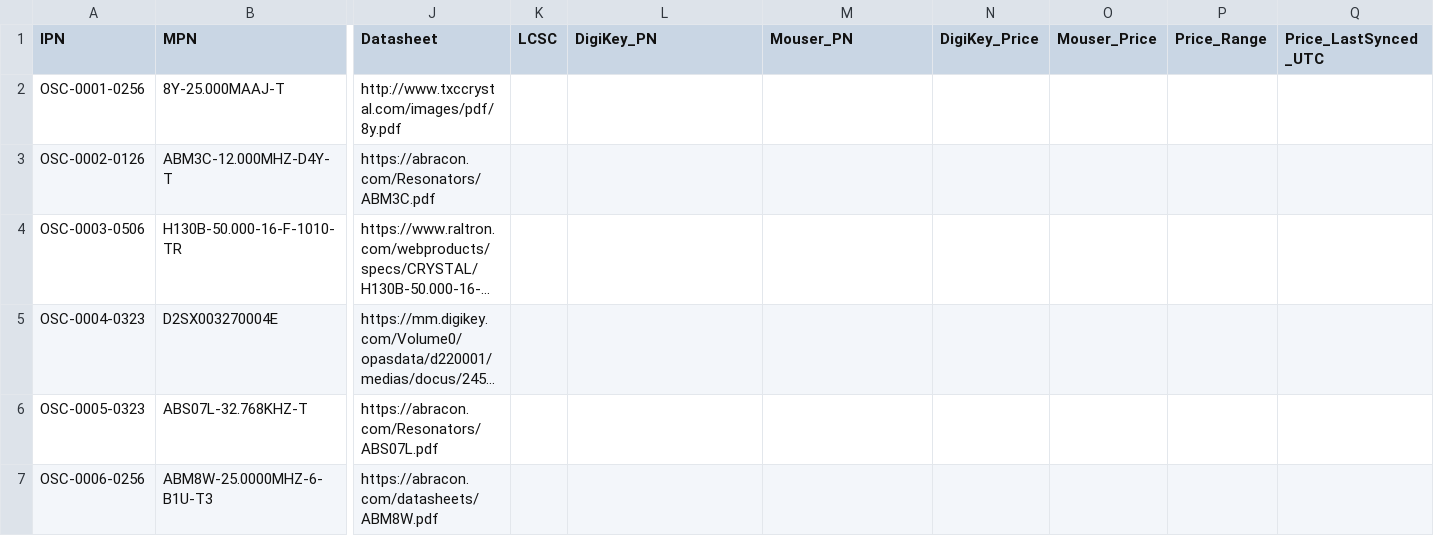
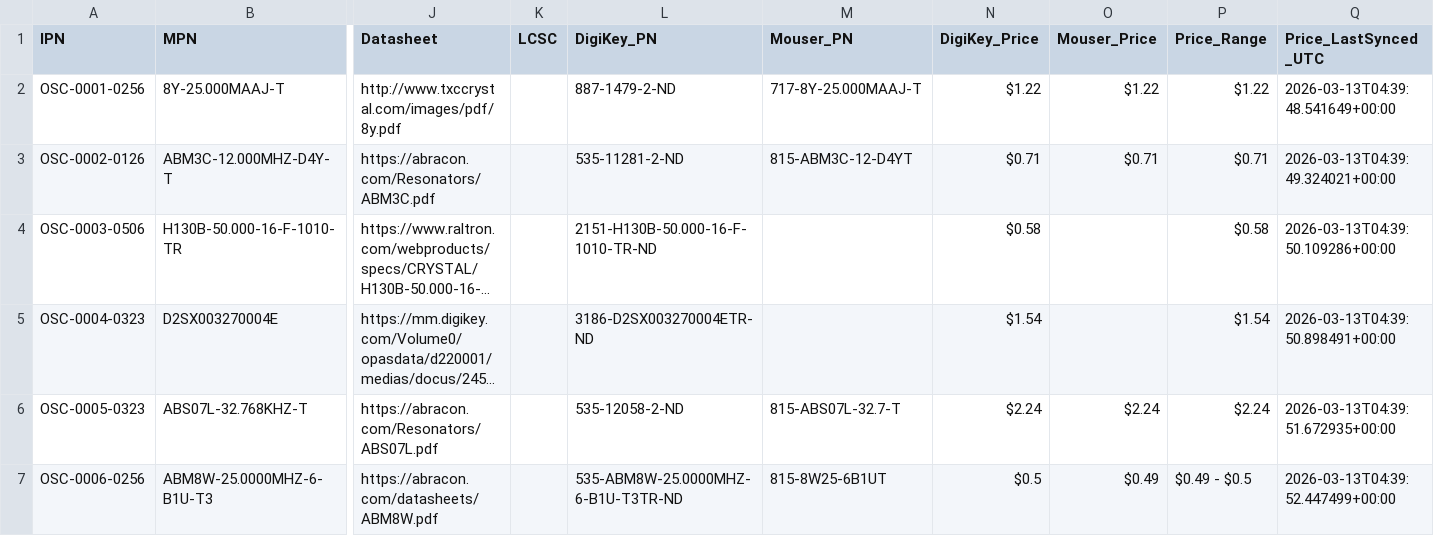
Before and after one commit to NicoPowers/kicad-parts, a CSV file: database/g-osc.csv, drawn as a sheet; only a part is shown, gaps mark what is left out; long unchanged cells end in …; the diff covers the shown part only; the diff names each change by its address in the sheet, - before the commit and + after, or states it on an @@ line.

```diff
--- a/database/g-osc.csv
+++ b/database/g-osc.csv
-L2 (DigiKey_PN): (empty)
+L2 (DigiKey_PN): 887-1479-2-ND
-M2 (Mouser_PN): (empty)
+M2 (Mouser_PN): 717-8Y-25.000MAAJ-T
-N2 (DigiKey_Price): (empty)
+N2 (DigiKey_Price): $1.22
-O2 (Mouser_Price): (empty)
+O2 (Mouser_Price): $1.22
-P2 (Price_Range): (empty)
+P2 (Price_Range): $1.22
-Q2 (Price_LastSynced_UTC): (empty)
+Q2 (Price_LastSynced_UTC): 2026-03-13T04:39:48.541649+00:00
-L3 (DigiKey_PN): (empty)
+L3 (DigiKey_PN): 535-11281-2-ND
-M3 (Mouser_PN): (empty)
+M3 (Mouser_PN): 815-ABM3C-12-D4YT
-N3 (DigiKey_Price): (empty)
+N3 (DigiKey_Price): $0.71
-O3 (Mouser_Price): (empty)
+O3 (Mouser_Price): $0.71
-P3 (Price_Range): (empty)
+P3 (Price_Range): $0.71
-Q3 (Price_LastSynced_UTC): (empty)
+Q3 (Price_LastSynced_UTC): 2026-03-13T04:39:49.324021+00:00
-L4 (DigiKey_PN): (empty)
+L4 (DigiKey_PN): 2151-H130B-50.000-16-F-1010-TR-ND
-N4 (DigiKey_Price): (empty)
+N4 (DigiKey_Price): $0.58
-P4 (Price_Range): (empty)
+P4 (Price_Range): $0.58
-Q4 (Price_LastSynced_UTC): (empty)
+Q4 (Price_LastSynced_UTC): 2026-03-13T04:39:50.109286+00:00
-L5 (DigiKey_PN): (empty)
+L5 (DigiKey_PN): 3186-D2SX003270004ETR-ND
-N5 (DigiKey_Price): (empty)
+N5 (DigiKey_Price): $1.54
-P5 (Price_Range): (empty)
+P5 (Price_Range): $1.54
-Q5 (Price_LastSynced_UTC): (empty)
+Q5 (Price_LastSynced_UTC): 2026-03-13T04:39:50.898491+00:00
-L6 (DigiKey_PN): (empty)
+L6 (DigiKey_PN): 535-12058-2-ND
-M6 (Mouser_PN): (empty)
+M6 (Mouser_PN): 815-ABS07L-32.7-T
-N6 (DigiKey_Price): (empty)
+N6 (DigiKey_Price): $2.24
-O6 (Mouser_Price): (empty)
+O6 (Mouser_Price): $2.24
-P6 (Price_Range): (empty)
+P6 (Price_Range): $2.24
-Q6 (Price_LastSynced_UTC): (empty)
+Q6 (Price_LastSynced_UTC): 2026-03-13T04:39:51.672935+00:00
-L7 (DigiKey_PN): (empty)
+L7 (DigiKey_PN): 535-ABM8W-25.0000MHZ-6-B1U-T3TR-ND
-M7 (Mouser_PN): (empty)
+M7 (Mouser_PN): 815-8W25-6B1UT
-N7 (DigiKey_Price): (empty)
+N7 (DigiKey_Price): $0.5
-O7 (Mouser_Price): (empty)
+O7 (Mouser_Price): $0.49
-P7 (Price_Range): (empty)
+P7 (Price_Range): $0.49 - $0.5
-Q7 (Price_LastSynced_UTC): (empty)
+Q7 (Price_LastSynced_UTC): 2026-03-13T04:39:52.447499+00:00
```
Also changed, not shown: 23 edited cells elsewhere in this file, database/g-con.csv, database/g-dio.csv, 11 other files.
